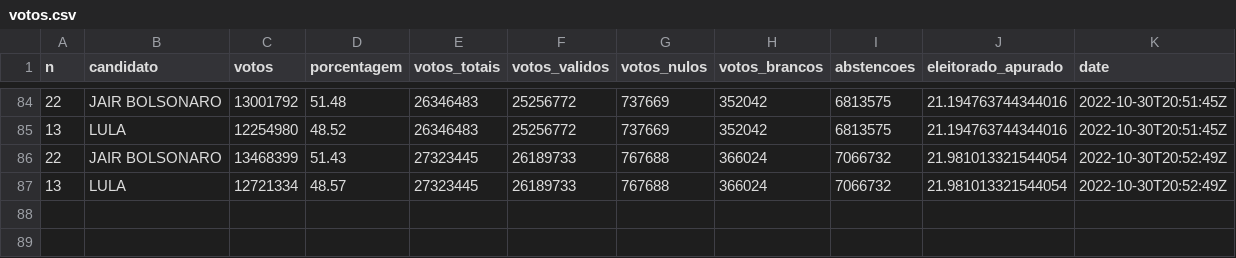
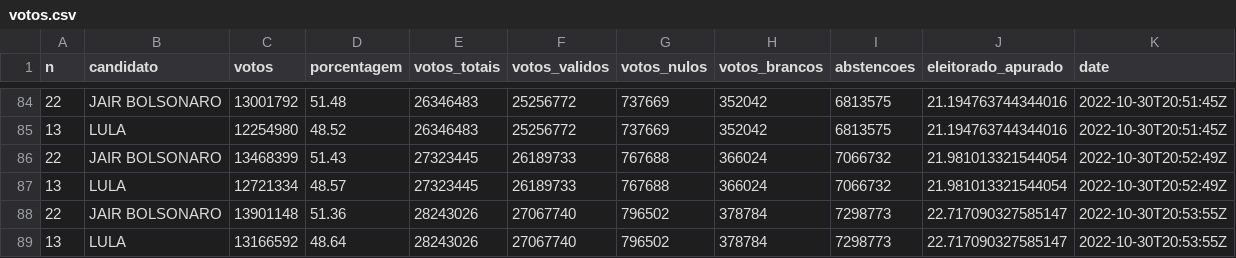
Before and after one commit to brunomioto/tse_timeline, a CSV file: votos.csv, drawn as a sheet; only a part is shown, gaps mark what is left out; the diff names each change by its address in the sheet, - before the commit and + after, or states it on an @@ line.

Commit message:
Update  2022-10-30 17:53:55

```diff
--- a/votos.csv
+++ b/votos.csv
+row 88: 22 | JAIR BOLSONARO | 13901148 | 51.36 | 28243026 | 27067740 | 796502 | 378784 | 7298773 | 22.717090327585147 | 2022-10-30T20:53:55Z
+row 89: 13 | LULA | 13166592 | 48.64 | 28243026 | 27067740 | 796502 | 378784 | 7298773 | 22.717090327585147 | 2022-10-30T20:53:55Z
```
